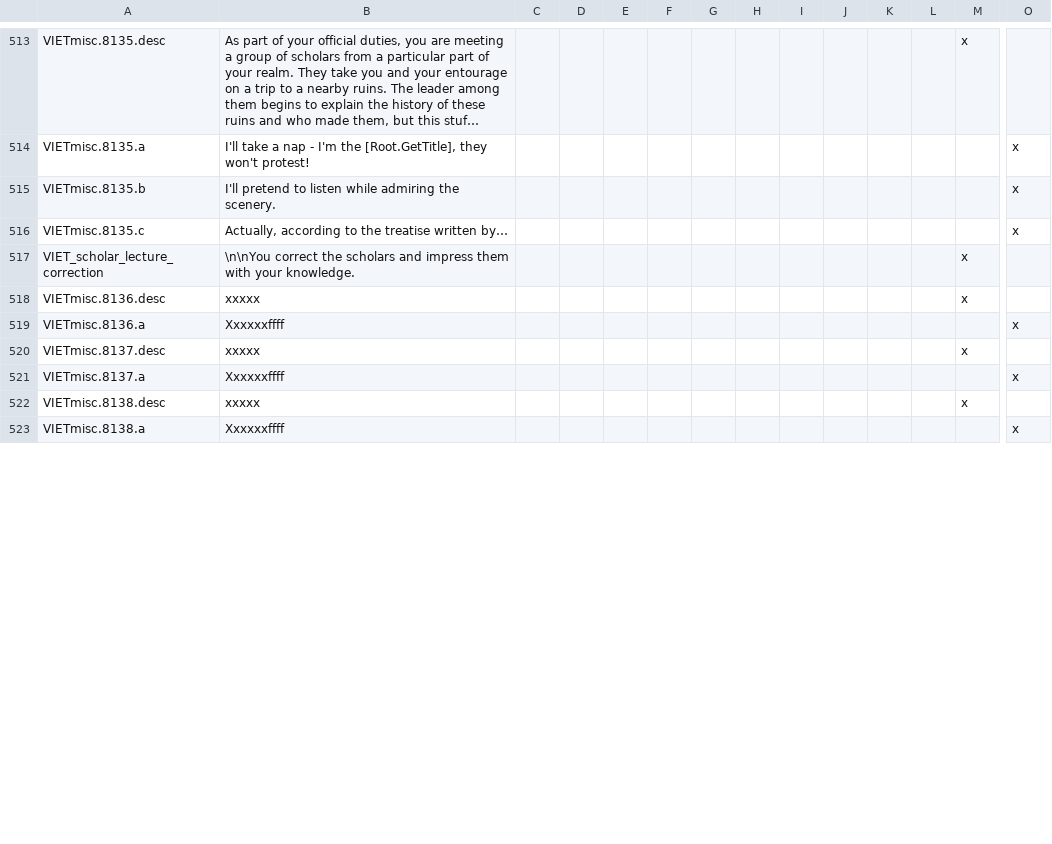
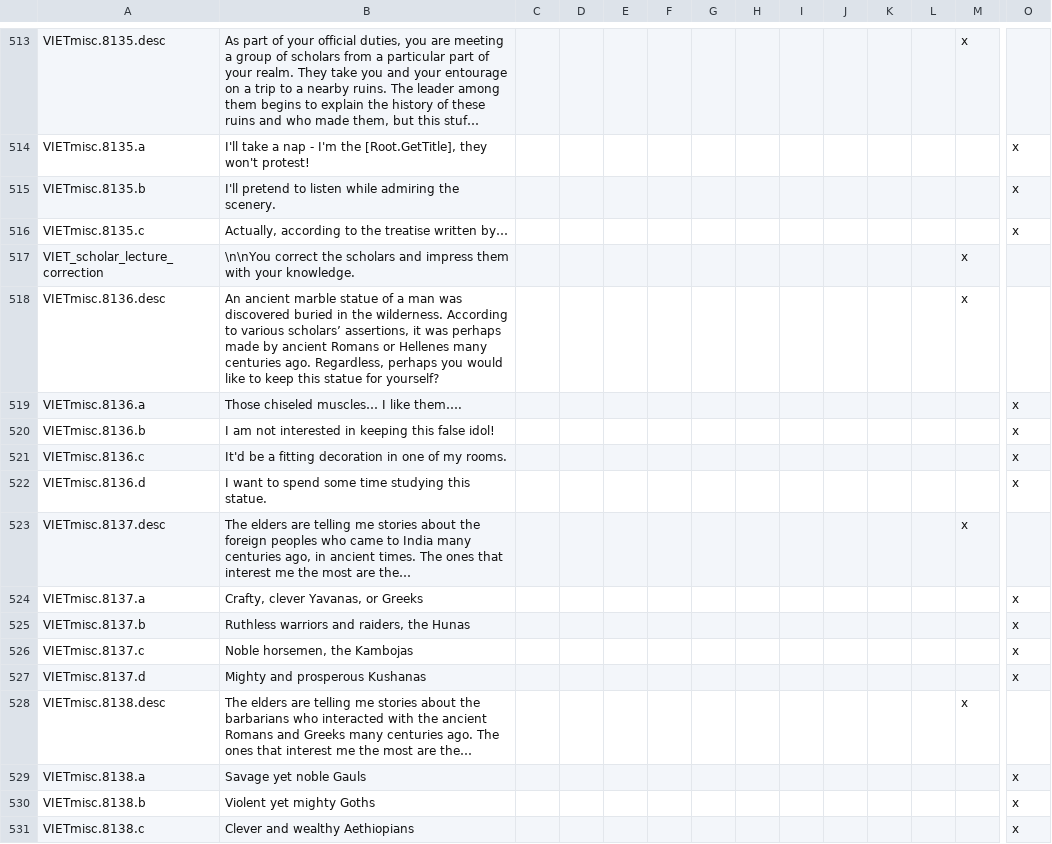
Before and after one commit to cybrxkhan/VIET-Events-Reborn, a CSV file: VIET Events/localisation/VIET_Events_Reborn_1.csv, drawn as a sheet; only a part is shown, gaps mark what is left out; long unchanged cells end in …; addresses are those after the commit; rows hold the shown columns only; the diff covers the shown part only; the diff names each change by its address in the sheet, - before the commit and + after, or states it on an @@ line.

Commit message:
Several More New Ancient Culture Events

```diff
--- a/VIET Events/localisation/VIET_Events_Reborn_1.csv
+++ b/VIET Events/localisation/VIET_Events_Reborn_1.csv
-B518: xxxxx
+B518: An ancient marble statue of a man was discovered buried in the wilderness. According to various scholars’ assertions, it was perhaps made by ancient Romans or Hellenes many centuries ago. Regardless, perhaps you would like to keep this statue for yourself?
-B519: Xxxxxxffff
+B519: Those chiseled muscles… I like them….
+row 520: VIETmisc.8136.b | I am not interested in keeping this false idol! |  |  |  |  |  |  |  |  |  |  |  | x
+row 521: VIETmisc.8136.c | It'd be a fitting decoration in one of my rooms. |  |  |  |  |  |  |  |  |  |  |  | x
+row 522: VIETmisc.8136.d | I want to spend some time studying this statue. |  |  |  |  |  |  |  |  |  |  |  | x
-B523: xxxxx
+B523: The elders are telling me stories about the foreign peoples who came to India many centuries ago, in ancient times. The ones that interest me the most are the…
-B524: Xxxxxxffff
+B524: Crafty, clever Yavanas, or Greeks
+row 525: VIETmisc.8137.b | Ruthless warriors and raiders, the Hunas |  |  |  |  |  |  |  |  |  |  |  | x
+row 526: VIETmisc.8137.c | Noble horsemen, the Kambojas |  |  |  |  |  |  |  |  |  |  |  | x
+row 527: VIETmisc.8137.d | Mighty and prosperous Kushanas |  |  |  |  |  |  |  |  |  |  |  | x
-B528: xxxxx
+B528: The elders are telling me stories about the barbarians who interacted with the ancient Romans and Greeks many centuries ago. The ones that interest me the most are the…
-B529: Xxxxxxffff
+B529: Savage yet noble Gauls
+row 530: VIETmisc.8138.b | Violent yet mighty Goths |  |  |  |  |  |  |  |  |  |  |  | x
+row 531: VIETmisc.8138.c | Clever and wealthy Aethiopians |  |  |  |  |  |  |  |  |  |  |  | x
```
Also changed, not shown: 10 added rows and 10 edited cells elsewhere in this file, VIET Events/localisation/VIET_modifiers_2.csv, 4 other files.
